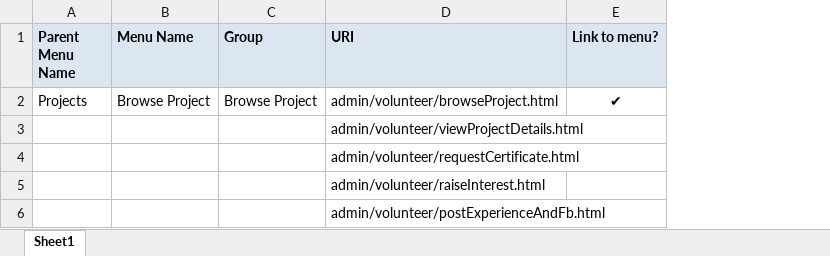
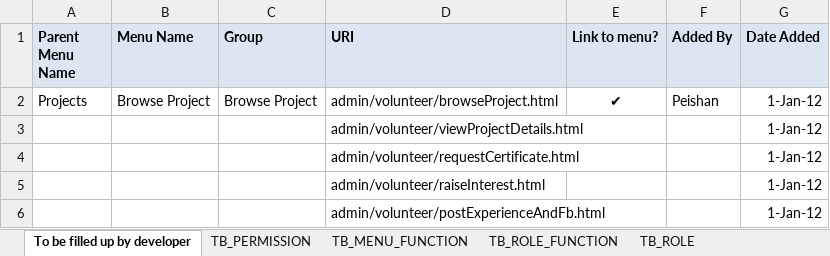
Before and after one commit to imireasa/mtech-se18-t08s, an Excel workbook: src/doc/acl/acl_configuration.xlsx, sheet To be filled up by developer, drawn as a sheet; values as stored, in another font and other column widths than the file's, no borders; the diff names each change by its address in the sheet, - before the commit and + after, or states it on an @@ line.

```diff
--- a/src/doc/acl/acl_configuration.xlsx (sheet To be filled up by developer)
+++ b/src/doc/acl/acl_configuration.xlsx (sheet To be filled up by developer)
-sheet tab: Sheet1
+sheet tab: To be filled up by developer
+sheet tab: TB_PERMISSION
+sheet tab: TB_MENU_FUNCTION
+sheet tab: TB_ROLE_FUNCTION
+sheet tab: TB_ROLE
+column F (Added By), row 2: Peishan
+column G (Date Added), rows 2-6: all 1-Jan-12
```
